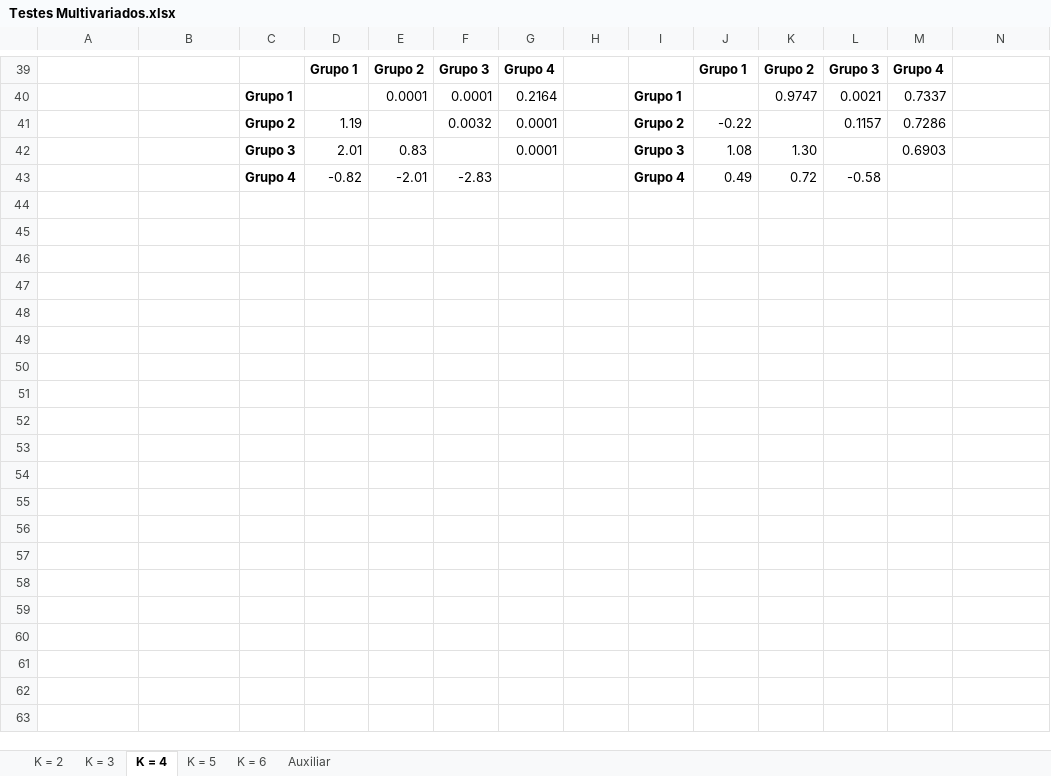
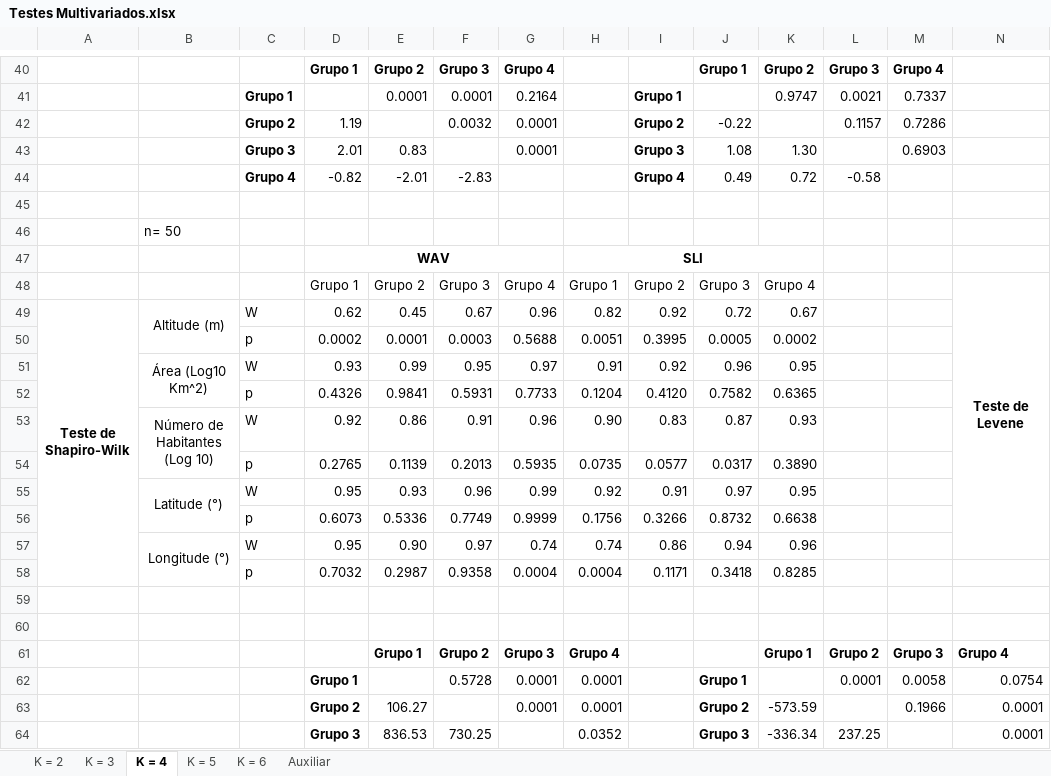
Before and after one commit to bfaria1/ProjWAVpt1, an Excel workbook: Excel/Planilhas Principais/Geral/Testes Multivariados.xlsx, sheet K = 4, drawn as a sheet; only a part is shown, gaps mark what is left out; values as stored, in another font and other column widths than the file's, no borders; rows hold the shown columns only; the diff covers the shown part only; the diff names each change by its address in the sheet, - before the commit and + after, or states it on an @@ line.

```diff
--- a/Excel/Planilhas Principais/Geral/Testes Multivariados.xlsx (sheet K = 4)
+++ b/Excel/Planilhas Principais/Geral/Testes Multivariados.xlsx (sheet K = 4)
+row 45: (empty)
+row 46:  | n= 50
+row 47:  |  |  | WAV |  |  |  | SLI
+row 48:  |  |  | Grupo 1 | Grupo 2 | Grupo 3 | Grupo 4 | Grupo 1 | Grupo 2 | Grupo 3 | Grupo 4 |  |  | Teste de Levene
+row 49: Teste de Shapiro-Wilk | Altitude (m) | W | 0.62 | 0.45 | 0.67 | 0.96 | 0.82 | 0.92 | 0.72 | 0.67
+row 50:  |  | p | 0.0002 | 0.0001 | 0.0003 | 0.5688 | 0.0051 | 0.3995 | 0.0005 | 0.0002
+row 51:  | Área (Log10 Km^2) | W | 0.93 | 0.99 | 0.95 | 0.97 | 0.91 | 0.92 | 0.96 | 0.95
+row 52:  |  | p | 0.4326 | 0.9841 | 0.5931 | 0.7733 | 0.1204 | 0.4120 | 0.7582 | 0.6365
+row 53:  | Número de Habitantes (Log 10) | W | 0.92 | 0.86 | 0.91 | 0.96 | 0.90 | 0.83 | 0.87 | 0.93
+row 54:  |  | p | 0.2765 | 0.1139 | 0.2013 | 0.5935 | 0.0735 | 0.0577 | 0.0317 | 0.3890
+row 55:  | Latitude (°) | W | 0.95 | 0.93 | 0.96 | 0.99 | 0.92 | 0.91 | 0.97 | 0.95
+row 56:  |  | p | 0.6073 | 0.5336 | 0.7749 | 0.9999 | 0.1756 | 0.3266 | 0.8732 | 0.6638
+row 57:  | Longitude (°) | W | 0.95 | 0.90 | 0.97 | 0.74 | 0.74 | 0.86 | 0.94 | 0.96
+row 58:  |  | p | 0.7032 | 0.2987 | 0.9358 | 0.0004 | 0.0004 | 0.1171 | 0.3418 | 0.8285
+row 59: (empty)
+row 60: (empty)
+row 61:  |  |  |  | Grupo 1 | Grupo 2 | Grupo 3 | Grupo 4 |  |  | Grupo 1 | Grupo 2 | Grupo 3 | Grupo 4
+row 62:  |  |  | Grupo 1 |  | 0.5728 | 0.0001 | 0.0001 |  | Grupo 1 |  | 0.0001 | 0.0058 | 0.0754
+row 63:  |  |  | Grupo 2 | 106.27 |  | 0.0001 | 0.0001 |  | Grupo 2 | -573.59 |  | 0.1966 | 0.0001
+row 64:  |  |  | Grupo 3 | 836.53 | 730.25 |  | 0.0352 |  | Grupo 3 | -336.34 | 237.25 |  | 0.0001
```
Also changed, not shown: 26 added rows elsewhere in this sheet, sheet K = 5, sheet K = 3, sheet K = 2, 1 other file.
